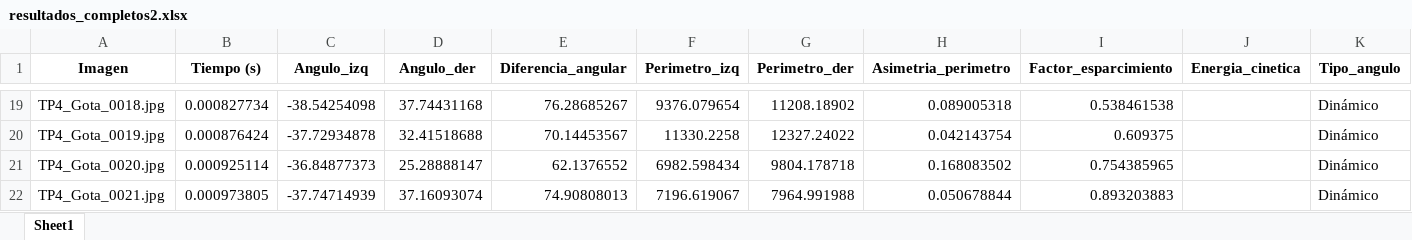
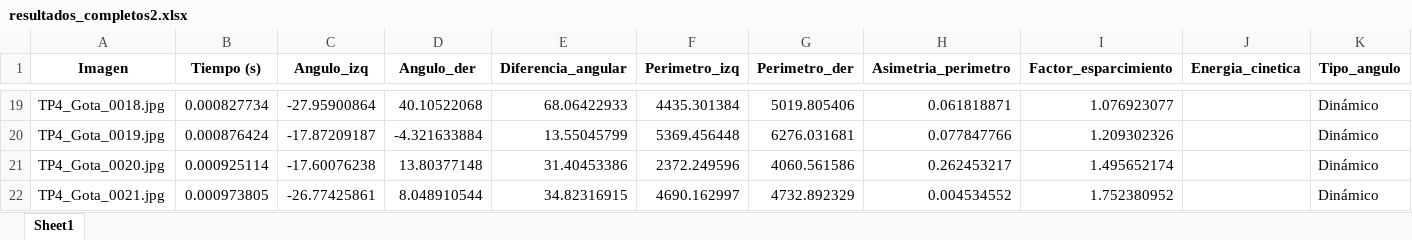
Before and after one commit to Loozaaa/TP4-AN, an Excel workbook: resultados_completos2.xlsx, sheet Sheet1, drawn as a sheet; only a part is shown, gaps mark what is left out; values as stored, in another font and other column widths than the file's, no borders; the diff covers the shown part only; the diff names each change by its address in the sheet, - before the commit and + after, or states it on an @@ line.

```diff
--- a/resultados_completos2.xlsx (sheet Sheet1)
+++ b/resultados_completos2.xlsx (sheet Sheet1)
-C19 (Angulo_izq): -38.54254098
+C19 (Angulo_izq): -27.95900864
-D19 (Angulo_der): 37.74431168
+D19 (Angulo_der): 40.10522068
-E19 (Diferencia_angular): 76.28685267
+E19 (Diferencia_angular): 68.06422933
-F19 (Perimetro_izq): 9376.079654
+F19 (Perimetro_izq): 4435.301384
-G19 (Perimetro_der): 11208.18902
+G19 (Perimetro_der): 5019.805406
-H19 (Asimetria_perimetro): 0.089005318
+H19 (Asimetria_perimetro): 0.061818871
-I19 (Factor_esparcimiento): 0.538461538
+I19 (Factor_esparcimiento): 1.076923077
-C20 (Angulo_izq): -37.72934878
+C20 (Angulo_izq): -17.87209187
-D20 (Angulo_der): 32.41518688
+D20 (Angulo_der): -4.321633884
-E20 (Diferencia_angular): 70.14453567
+E20 (Diferencia_angular): 13.55045799
-F20 (Perimetro_izq): 11330.2258
+F20 (Perimetro_izq): 5369.456448
-G20 (Perimetro_der): 12327.24022
+G20 (Perimetro_der): 6276.031681
-H20 (Asimetria_perimetro): 0.042143754
+H20 (Asimetria_perimetro): 0.077847766
-I20 (Factor_esparcimiento): 0.609375
+I20 (Factor_esparcimiento): 1.209302326
-C21 (Angulo_izq): -36.84877373
+C21 (Angulo_izq): -17.60076238
-D21 (Angulo_der): 25.28888147
+D21 (Angulo_der): 13.80377148
-E21 (Diferencia_angular): 62.1376552
+E21 (Diferencia_angular): 31.40453386
-F21 (Perimetro_izq): 6982.598434
+F21 (Perimetro_izq): 2372.249596
-G21 (Perimetro_der): 9804.178718
+G21 (Perimetro_der): 4060.561586
-H21 (Asimetria_perimetro): 0.168083502
+H21 (Asimetria_perimetro): 0.262453217
-I21 (Factor_esparcimiento): 0.754385965
+I21 (Factor_esparcimiento): 1.495652174
-C22 (Angulo_izq): -37.74714939
+C22 (Angulo_izq): -26.77425861
-D22 (Angulo_der): 37.16093074
+D22 (Angulo_der): 8.048910544
-E22 (Diferencia_angular): 74.90808013
+E22 (Diferencia_angular): 34.82316915
-F22 (Perimetro_izq): 7196.619067
+F22 (Perimetro_izq): 4690.162997
-G22 (Perimetro_der): 7964.991988
+G22 (Perimetro_der): 4732.892329
-H22 (Asimetria_perimetro): 0.050678844
+H22 (Asimetria_perimetro): 0.004534552
-I22 (Factor_esparcimiento): 0.893203883
+I22 (Factor_esparcimiento): 1.752380952
```
Also changed, not shown: 925 edited cells elsewhere in this sheet, resultados_completos.xlsx, resultados_completos3.xlsx, 7 other files.
